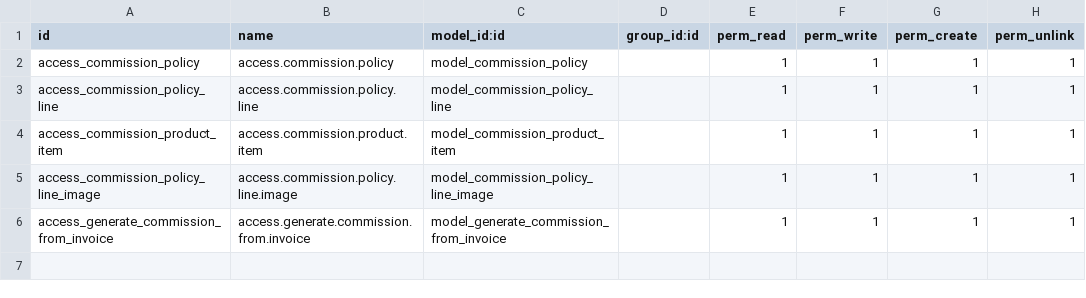
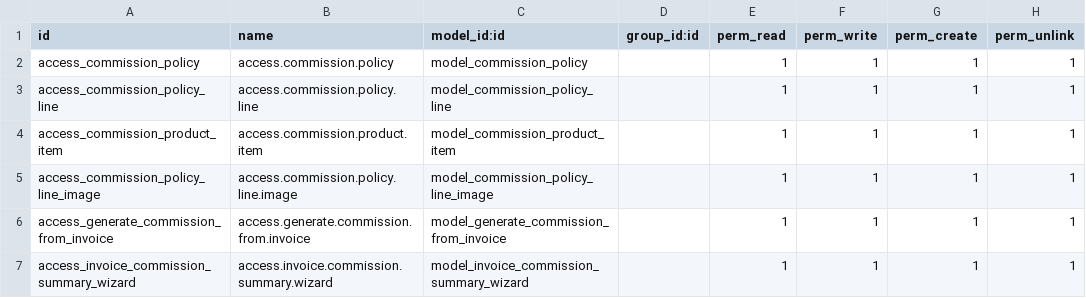
Before and after one commit to binaural-dev/odoo-venezuela, a CSV file: integra/binaural_commissions/security/ir.model.access.csv, drawn as a sheet.

Commit message:
FEAT: binaural_commissions
* Cambio de Vista para ver las comisiones de la factura
* Se agregaron traducciones Se muestran los productos que pertenecen a
  los items de la politica

```diff
--- a/integra/binaural_commissions/security/ir.model.access.csv
+++ b/integra/binaural_commissions/security/ir.model.access.csv
@@ -6 +6,2 @@ access_commission_policy_line_image,access.commission.policy.line.image,model_co
 access_generate_commission_from_invoice,access.generate.commission.from.invoice,model_generate_commission_from_invoice,,1,1,1,1
+access_invoice_commission_summary_wizard,access.invoice.commission.summary.wizard,model_invoice_commission_summary_wizard,,1,1,1,1
```
Also changed, not shown: 9 other files.
